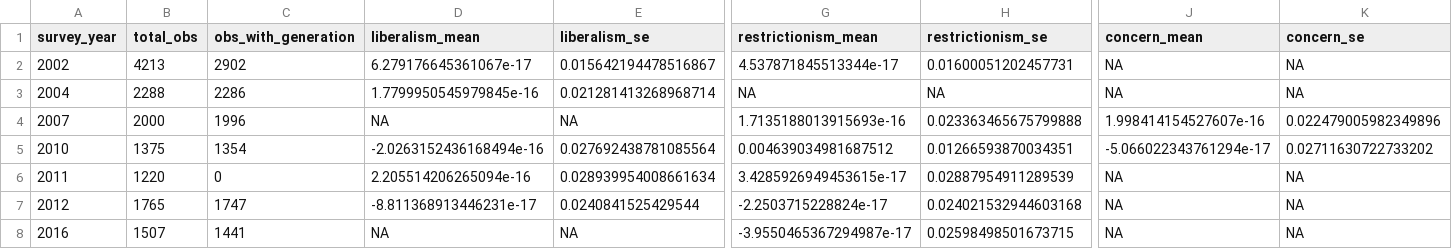
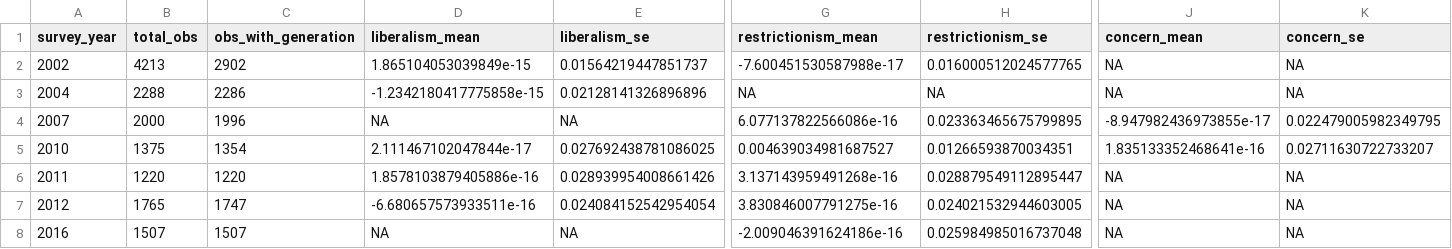
Before and after one commit to annjiangcodes/NSL-2002-2023, a CSV file: outputs/yearly_trends_v2_7.csv, drawn as a sheet; only a part is shown, gaps mark what is left out; the diff covers the shown part only; the diff names each change by its address in the sheet, - before the commit and + after, or states it on an @@ line.

```diff
--- a/outputs/yearly_trends_v2_7.csv
+++ b/outputs/yearly_trends_v2_7.csv
-D2 (liberalism_mean): 6.279176645361067e-17
+D2 (liberalism_mean): 1.865104053039849e-15
-E2 (liberalism_se): 0.015642194478516867
+E2 (liberalism_se): 0.01564219447851737
-G2 (restrictionism_mean): 4.537871845513344e-17
+G2 (restrictionism_mean): -7.600451530587988e-17
-H2 (restrictionism_se): 0.01600051202457731
+H2 (restrictionism_se): 0.016000512024577765
-D3 (liberalism_mean): 1.7799950545979845e-16
+D3 (liberalism_mean): -1.2342180417775858e-15
-E3 (liberalism_se): 0.021281413268968714
+E3 (liberalism_se): 0.02128141326896896
-G4 (restrictionism_mean): 1.7135188013915693e-16
+G4 (restrictionism_mean): 6.077137822566086e-16
-H4 (restrictionism_se): 0.023363465675799888
+H4 (restrictionism_se): 0.023363465675799895
-J4 (concern_mean): 1.998414154527607e-16
+J4 (concern_mean): -8.947982436973855e-17
-K4 (concern_se): 0.022479005982349896
+K4 (concern_se): 0.022479005982349795
-D5 (liberalism_mean): -2.0263152436168494e-16
+D5 (liberalism_mean): 2.111467102047844e-17
-E5 (liberalism_se): 0.027692438781085564
+E5 (liberalism_se): 0.027692438781086025
-G5 (restrictionism_mean): 0.004639034981687512
+G5 (restrictionism_mean): 0.004639034981687527
-J5 (concern_mean): -5.066022343761294e-17
+J5 (concern_mean): 1.835133352468641e-16
-K5 (concern_se): 0.02711630722733202
+K5 (concern_se): 0.02711630722733207
-C6 (obs_with_generation): 0
+C6 (obs_with_generation): 1220
-D6 (liberalism_mean): 2.205514206265094e-16
+D6 (liberalism_mean): 1.8578103879405886e-16
-E6 (liberalism_se): 0.028939954008661634
+E6 (liberalism_se): 0.028939954008661426
-G6 (restrictionism_mean): 3.4285926949453615e-17
+G6 (restrictionism_mean): 3.137143959491268e-16
-H6 (restrictionism_se): 0.02887954911289539
+H6 (restrictionism_se): 0.028879549112895447
-D7 (liberalism_mean): -8.811368913446231e-17
+D7 (liberalism_mean): -6.680657573933511e-16
-E7 (liberalism_se): 0.0240841525429544
+E7 (liberalism_se): 0.024084152542954054
-G7 (restrictionism_mean): -2.2503715228824e-17
+G7 (restrictionism_mean): 3.830846007791275e-16
-H7 (restrictionism_se): 0.024021532944603168
+H7 (restrictionism_se): 0.024021532944603005
-C8 (obs_with_generation): 1441
+C8 (obs_with_generation): 1507
-G8 (restrictionism_mean): -3.9550465367294987e-17
+G8 (restrictionism_mean): -2.009046391624186e-16
-H8 (restrictionism_se): 0.02598498501673715
+H8 (restrictionism_se): 0.025984985016737048
```
Also changed, not shown: 16 edited cells elsewhere in this file, outputs/generation_coding_test_results_corrected.csv, outputs/generation_coverage_comparison_v2_7.csv, 21 other files.
